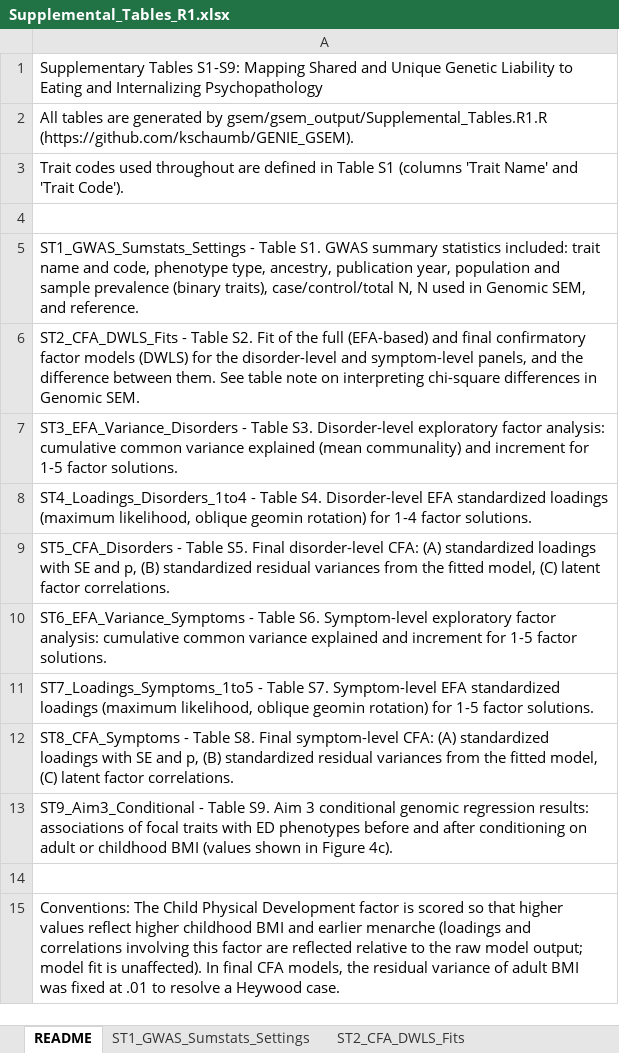
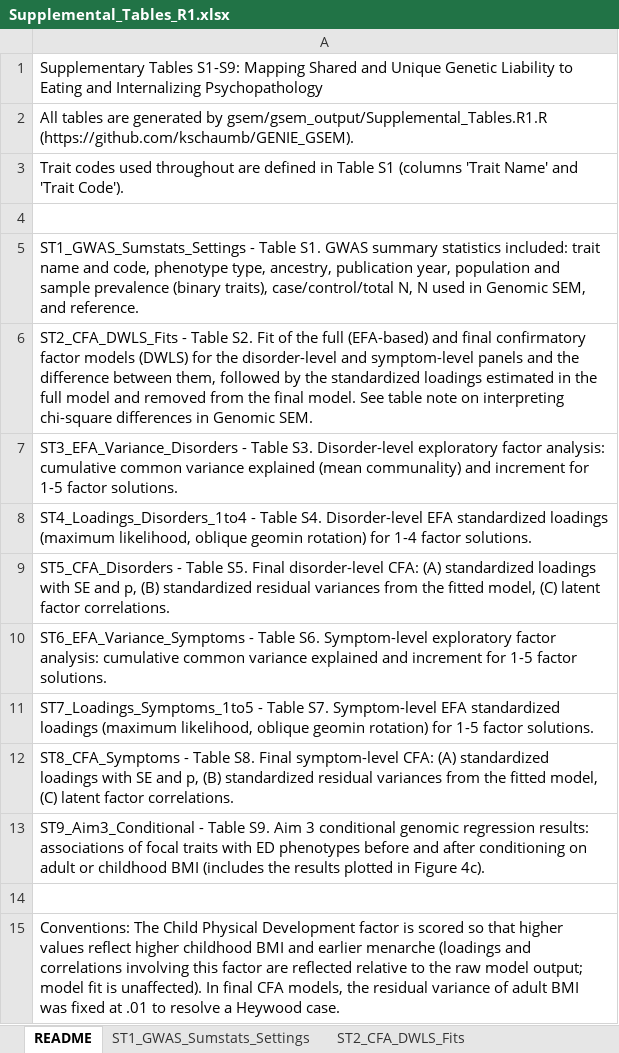
Before and after one commit to kschaumb/GENIE_GSEM, an Excel workbook: gsem/gsem_output/Supplemental_Tables_R1.xlsx, sheet README, drawn as a sheet; values as stored, in another font and other column widths than the file's, no borders; the diff names each change by its address in the sheet, - before the commit and + after, or states it on an @@ line.

Commit message:
R1: symptom-level cross-loadings per EFA rule; Table S1/S2/S4/S7/S9 notes and fixes; clean xlsx output; Figure S4 caption

```diff
--- a/gsem/gsem_output/Supplemental_Tables_R1.xlsx (sheet README)
+++ b/gsem/gsem_output/Supplemental_Tables_R1.xlsx (sheet README)
-A6: …and symptom-level panels, and the difference between them. See table…
+A6: …and symptom-level panels and the difference between them, followed by the standardized loadings estimated in the full model and removed from the final model. See table…
-A13: …childhood BMI (values shown in Figure…
+A13: …childhood BMI (includes the results plotted in Figure…
```
Also changed, not shown: sheet ST2_CFA_DWLS_Fits, sheet ST1_GWAS_Sumstats_Settings, sheet ST4_Loadings_Disorders_1to4, sheet ST7_Loadings_Symptoms_1to5, sheet ST9_Aim3_Conditional, gsem/gsem_output/symptoms_cfa_R1/cfa_DWLS_results.xlsx, 7 other files.
